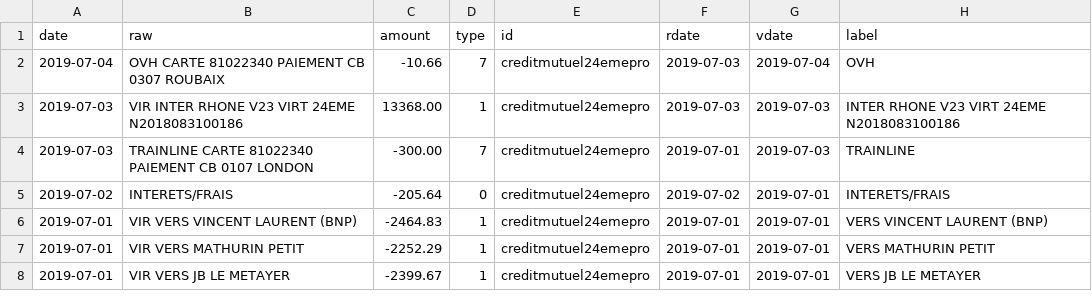
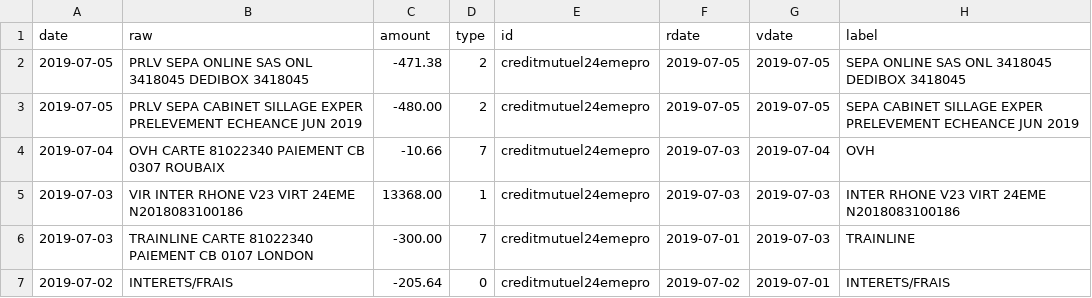
Before and after one commit to 24eme/banque, a CSV file: data/history.csv, drawn as a sheet; only a part is shown; the shorter side is filled out with more unchanged rows.

Commit message:
Mise à jour des opérations

```diff
--- a/data/history.csv
+++ b/data/history.csv
@@ -1,2 +1,4 @@
 date,raw,amount,type,id,rdate,vdate,label
+2019-07-05,"PRLV SEPA ONLINE SAS ONL 3418045 DEDIBOX 3418045",-471.38,2,creditmutuel24emepro,2019-07-05,2019-07-05,"SEPA ONLINE SAS ONL 3418045 DEDIBOX 3418045"
+2019-07-05,"PRLV SEPA CABINET SILLAGE EXPER PRELEVEMENT ECHEANCE JUN 2019",-480.00,2,creditmutuel24emepro,2019-07-05,2019-07-05,"SEPA CABINET SILLAGE EXPER PRELEVEMENT ECHEANCE JUN 2019"
 2019-07-04,"OVH CARTE 81022340 PAIEMENT CB 0307 ROUBAIX",-10.66,7,creditmutuel24emepro,2019-07-03,2019-07-04,"OVH"
```
